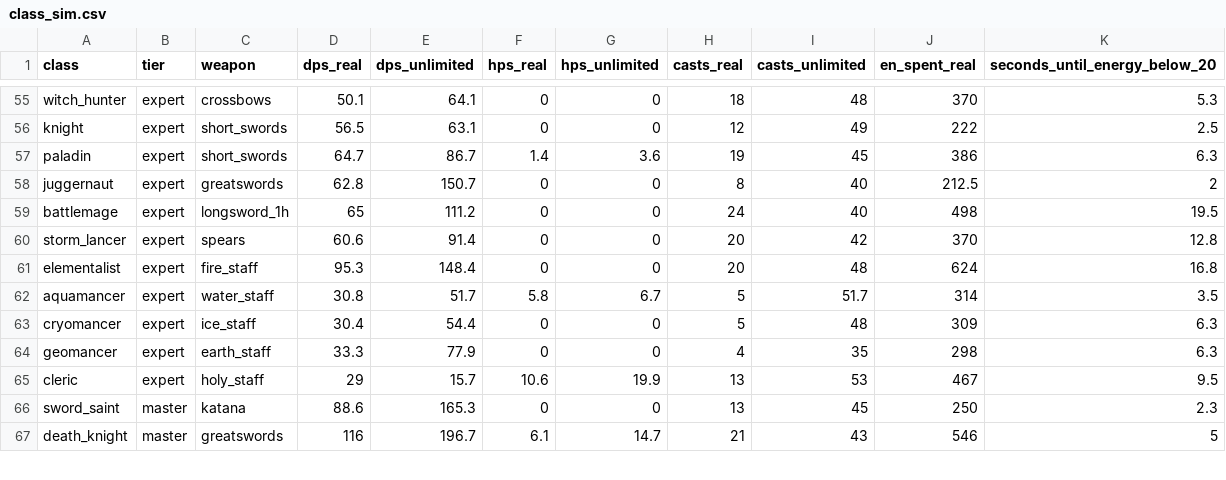
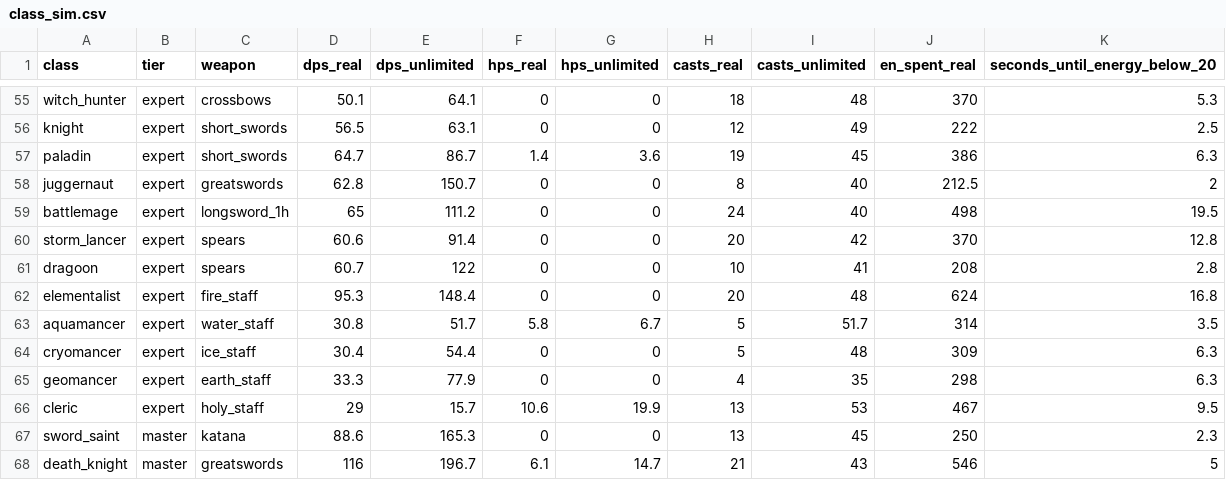
Before and after one commit to InsaneReaper7/RPG-True-Grind-The-Guild, a CSV file: docs/balance/class_sim.csv, drawn as a sheet; only a part is shown, gaps mark what is left out.

Commit message:
feat(dragoon): implement Dragoon class, 5-skill kit, count guards, and progression tests

```diff
--- a/docs/balance/class_sim.csv
+++ b/docs/balance/class_sim.csv
@@ -60,2 +60,3 @@ battlemage,expert,longsword_1h,65,111.2,0,0,24,40,498,19.5
 storm_lancer,expert,spears,60.6,91.4,0,0,20,42,370,12.8
+dragoon,expert,spears,60.7,122,0,0,10,41,208,2.8
 elementalist,expert,fire_staff,95.3,148.4,0,0,20,48,624,16.8
```
Also changed, not shown: 12 other files.
